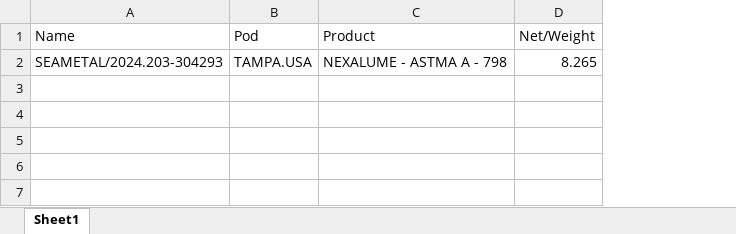
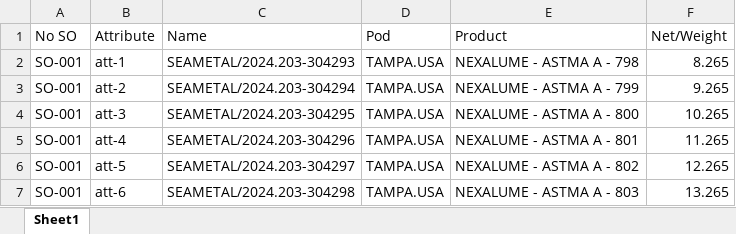
Before and after one commit to Danuartha10109013/SM-A-SEMHAS, an Excel workbook: public/ShippmentE.xlsx, sheet Sheet1, drawn as a sheet; values as stored, in another font and other column widths than the file's, no borders; the diff names each change by its address in the sheet, - before the commit and + after, or states it on an @@ line.

Commit message:
tempe

```diff
--- a/public/ShippmentE.xlsx (sheet Sheet1)
+++ b/public/ShippmentE.xlsx (sheet Sheet1)
+column A (No SO), row 2: SO-001
+column B (Attribute), row 2: att-1
+row 3: SO-001 | att-2 | SEAMETAL/2024.203-304294 | TAMPA.USA | NEXALUME - ASTMA A - 799 | 9.265
+row 4: SO-001 | att-3 | SEAMETAL/2024.203-304295 | TAMPA.USA | NEXALUME - ASTMA A - 800 | 10.265
+row 5: SO-001 | att-4 | SEAMETAL/2024.203-304296 | TAMPA.USA | NEXALUME - ASTMA A - 801 | 11.265
+row 6: SO-001 | att-5 | SEAMETAL/2024.203-304297 | TAMPA.USA | NEXALUME - ASTMA A - 802 | 12.265
+row 7: SO-001 | att-6 | SEAMETAL/2024.203-304298 | TAMPA.USA | NEXALUME - ASTMA A - 803 | 13.265
```
